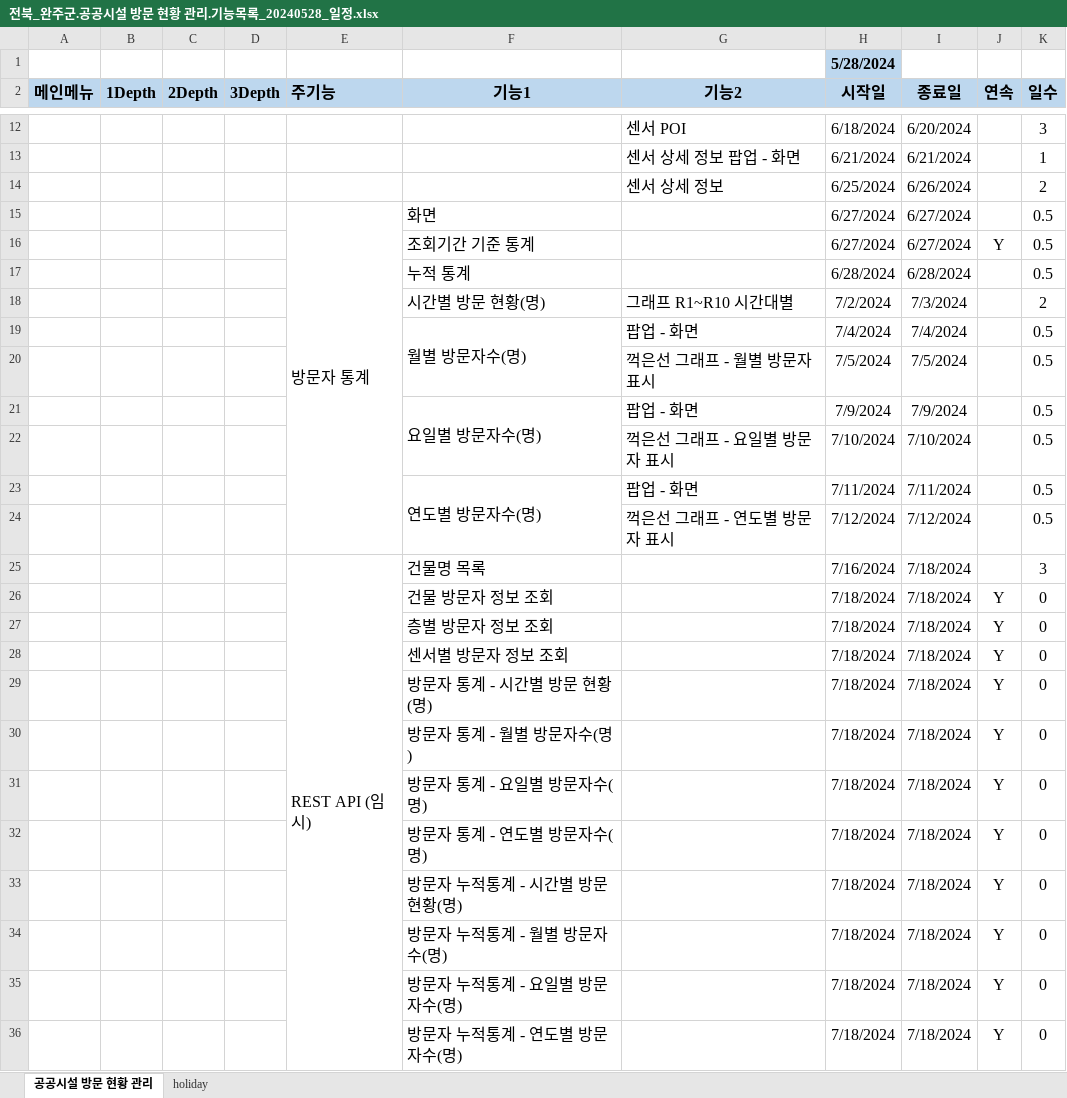
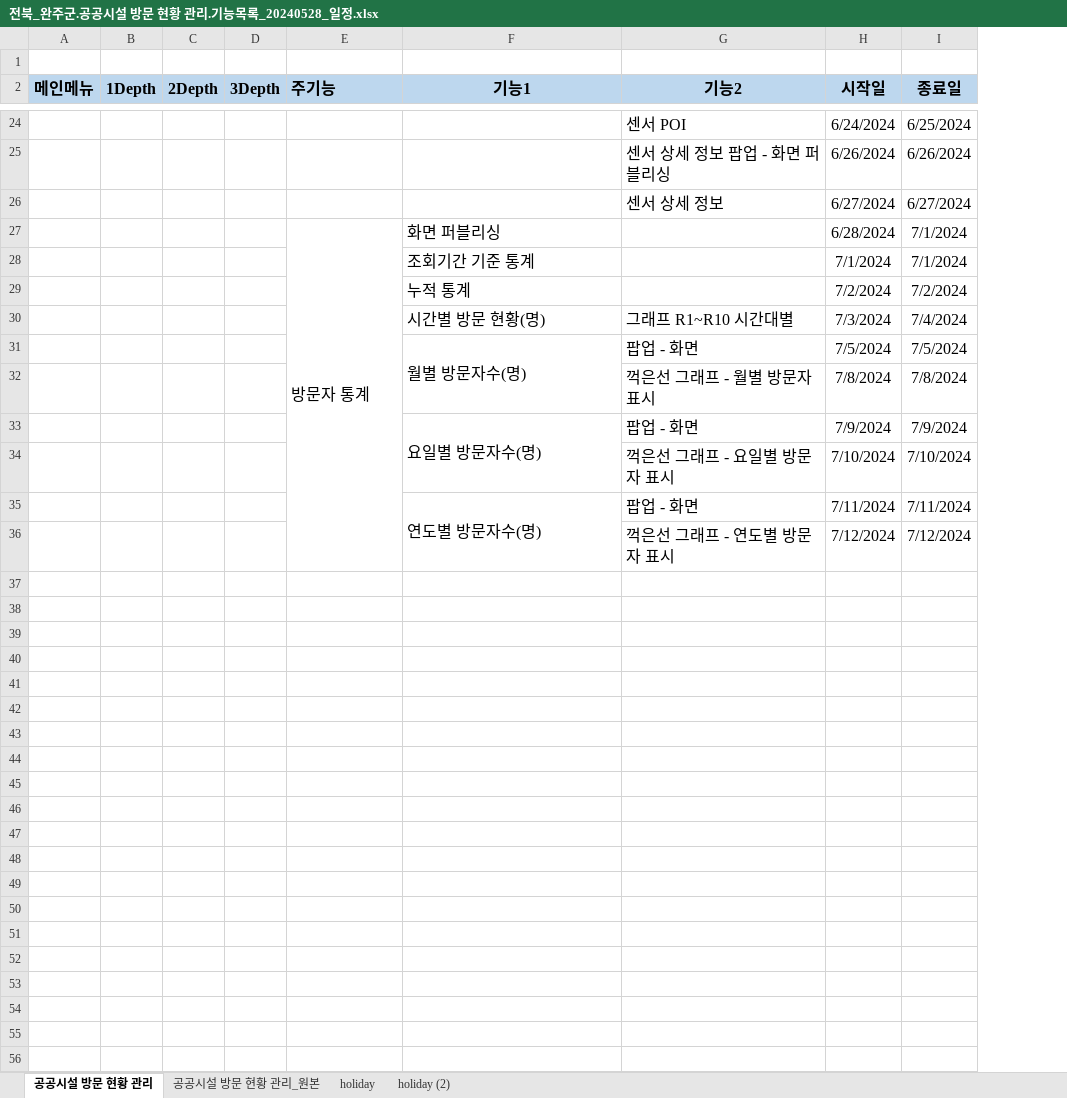
Before and after one commit to softm/onpoom, an Excel workbook: 2024.04.24.이병은부장/20240520/전북_완주군.공공시설 방문 현황 관리.기능목록_20240528_일정.xlsx, sheet 공공시설 방문 현황 관리, drawn as a sheet; only a part is shown, gaps mark what is left out; values as stored, in another font and other column widths than the file's, no borders; removed rows and columns are numbered as before the commit, all else as after; the diff covers the shown part only; the diff names each change by its address in the sheet, - before the commit and + after, or states it on an @@ line.

```diff
--- a/2024.04.24.이병은부장/20240520/전북_완주군.공공시설 방문 현황 관리.기능목록_20240528_일정.xlsx (sheet 공공시설 방문 현황 관리)
+++ b/2024.04.24.이병은부장/20240520/전북_완주군.공공시설 방문 현황 관리.기능목록_20240528_일정.xlsx (sheet 공공시설 방문 현황 관리)
+sheet tab: 공공시설 방문 현황 관리_원본
+sheet tab: holiday (2)
-column J (연속), row 16: Y
-column K (일수), rows 12-24: 3 | 1 | 2 | 0.5 | 0.5 | 0.5 | 2 | 0.5 | 0.5 | 0.5 | 0.5 | 0.5 | 0.5
-H1 (시작일): 5/28/2024
+H1 (시작일): (empty)
-H1 fill: #BDD7EE
+H1 fill: none
-H24 (시작일): 6/18/2024
+H24 (시작일): 6/24/2024
-I24 (종료일): 6/20/2024
+I24 (종료일): 6/25/2024
-G25 (기능2): 센서 상세 정보 팝업 - 화면
+G25 (기능2): 센서 상세 정보 팝업 - 화면 퍼블리싱
-H25 (시작일): 6/21/2024
+H25 (시작일): 6/26/2024
-I25 (종료일): 6/21/2024
+I25 (종료일): 6/26/2024
-H26 (시작일): 6/25/2024
+H26 (시작일): 6/27/2024
-I26 (종료일): 6/26/2024
+I26 (종료일): 6/27/2024
-F27 (기능1): 화면
+F27 (기능1): 화면 퍼블리싱
-H27 (시작일): 6/27/2024
+H27 (시작일): 6/28/2024
-I27:I28 (종료일): 6/27/2024
+I27:I28 (종료일): 7/1/2024
-H28 (시작일): 6/27/2024
+H28 (시작일): 7/1/2024
-H29 (시작일): 6/28/2024
+H29 (시작일): 7/2/2024
-I29 (종료일): 6/28/2024
+I29 (종료일): 7/2/2024
-H30 (시작일): 7/2/2024
+H30 (시작일): 7/3/2024
-I30 (종료일): 7/3/2024
+I30 (종료일): 7/4/2024
-H31 (시작일): 7/4/2024
+H31 (시작일): 7/5/2024
-I31 (종료일): 7/4/2024
+I31 (종료일): 7/5/2024
-H32 (시작일): 7/5/2024
+H32 (시작일): 7/8/2024
-I32 (종료일): 7/5/2024
+I32 (종료일): 7/8/2024
-row 25:  |  |  |  | REST API (임시) | 건물명 목록 |  | 7/16/2024 | 7/18/2024 |  | 3
-row 26:  |  |  |  |  | 건물 방문자 정보 조회 |  | 7/18/2024 | 7/18/2024 | Y | 0
-row 27:  |  |  |  |  | 층별 방문자 정보 조회 |  | 7/18/2024 | 7/18/2024 | Y | 0
-row 28:  |  |  |  |  | 센서별 방문자 정보 조회 |  | 7/18/2024 | 7/18/2024 | Y | 0
-row 29:  |  |  |  |  | 방문자 통계 - 시간별 방문 현황(명) |  | 7/18/2024 | 7/18/2024 | Y | 0
-row 30:  |  |  |  |  | 방문자 통계 - 월별 방문자수(명) |  | 7/18/2024 | 7/18/2024 | Y | 0
-row 31:  |  |  |  |  | 방문자 통계 - 요일별 방문자수(명) |  | 7/18/2024 | 7/18/2024 | Y | 0
-row 32:  |  |  |  |  | 방문자 통계 - 연도별 방문자수(명) |  | 7/18/2024 | 7/18/2024 | Y | 0
-row 33:  |  |  |  |  | 방문자 누적통계 - 시간별 방문 현황(명) |  | 7/18/2024 | 7/18/2024 | Y | 0
-row 34:  |  |  |  |  | 방문자 누적통계 - 월별 방문자수(명) |  | 7/18/2024 | 7/18/2024 | Y | 0
-row 35:  |  |  |  |  | 방문자 누적통계 - 요일별 방문자수(명) |  | 7/18/2024 | 7/18/2024 | Y | 0
-row 36:  |  |  |  |  | 방문자 누적통계 - 연도별 방문자수(명) |  | 7/18/2024 | 7/18/2024 | Y | 0
```
Also changed, not shown: 14 added rows, 2 removed rows, 14 edited cells, cell formats and merged cells elsewhere in this sheet, sheet holiday, formulas that keep their value, 38 other files.
